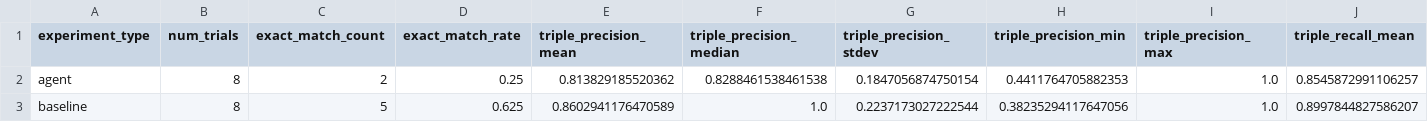
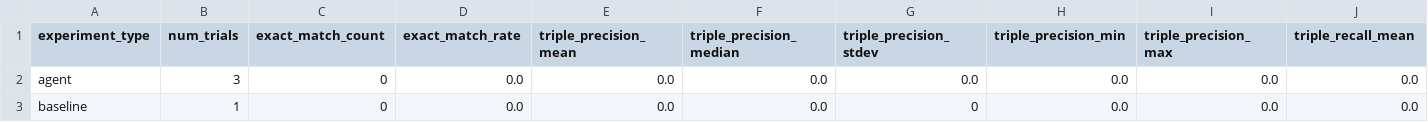
Before and after one commit to kelvinjou/StigmergicBlackboard, a CSV file: analysis/ttl_diff_score_summary.csv, drawn as a sheet; only a part is shown; the diff covers the shown part only; the diff names each change by its address in the sheet, - before the commit and + after, or states it on an @@ line.

```diff
--- a/analysis/ttl_diff_score_summary.csv
+++ b/analysis/ttl_diff_score_summary.csv
-B2 (num_trials): 8
+B2 (num_trials): 3
-C2 (exact_match_count): 2
+C2 (exact_match_count): 0
-D2 (exact_match_rate): 0.25
+D2 (exact_match_rate): 0.0
-E2 (triple_precision_mean): 0.813829185520362
+E2 (triple_precision_mean): 0.0
-F2 (triple_precision_median): 0.8288461538461538
+F2 (triple_precision_median): 0.0
-G2 (triple_precision_stdev): 0.1847056874750154
+G2 (triple_precision_stdev): 0.0
-H2 (triple_precision_min): 0.4411764705882353
+H2 (triple_precision_min): 0.0
-I2:I3 (triple_precision_max): 1.0
+I2:I3 (triple_precision_max): 0.0
-J2 (triple_recall_mean): 0.8545872991106257
+J2 (triple_recall_mean): 0.0
-B3 (num_trials): 8
+B3 (num_trials): 1
-C3 (exact_match_count): 5
+C3 (exact_match_count): 0
-D3 (exact_match_rate): 0.625
+D3 (exact_match_rate): 0.0
-E3 (triple_precision_mean): 0.8602941176470589
+E3 (triple_precision_mean): 0.0
-F3 (triple_precision_median): 1.0
+F3 (triple_precision_median): 0.0
-G3 (triple_precision_stdev): 0.2237173027222544
+G3 (triple_precision_stdev): 0
-H3 (triple_precision_min): 0.38235294117647056
+H3 (triple_precision_min): 0.0
-J3 (triple_recall_mean): 0.8997844827586207
+J3 (triple_recall_mean): 0.0
```
Also changed, not shown: 36 edited cells elsewhere in this file, Ontology_IN.csv, analysis/graph_connectivity_results.csv, 14 other files.
